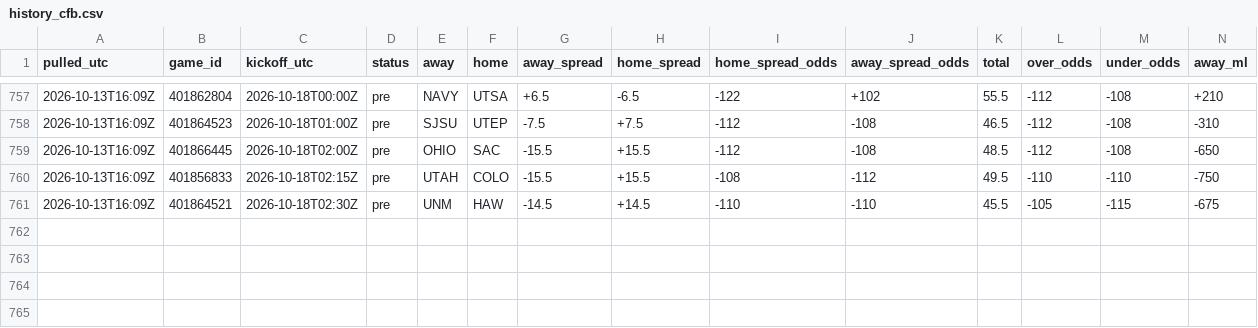
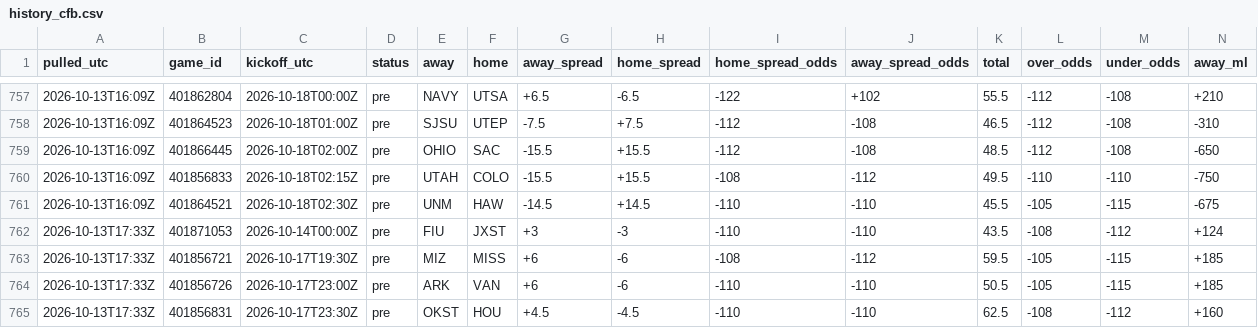
Before and after one commit to tdfarrell/betting-research, a CSV file: data/odds/history_cfb.csv, drawn as a sheet; only a part is shown, gaps mark what is left out; rows hold the shown columns only; the diff names each change by its address in the sheet, - before the commit and + after, or states it on an @@ line.

```diff
--- a/data/odds/history_cfb.csv
+++ b/data/odds/history_cfb.csv
+row 762: 2026-10-13T17:33Z | 401871053 | 2026-10-14T00:00Z | pre | FIU | JXST | +3 | -3 | -110 | -110 | 43.5 | -108 | -112 | +124
+row 763: 2026-10-13T17:33Z | 401856721 | 2026-10-17T19:30Z | pre | MIZ | MISS | +6 | -6 | -108 | -112 | 59.5 | -105 | -115 | +185
+row 764: 2026-10-13T17:33Z | 401856726 | 2026-10-17T23:00Z | pre | ARK | VAN | +6 | -6 | -110 | -110 | 50.5 | -105 | -115 | +185
+row 765: 2026-10-13T17:33Z | 401856831 | 2026-10-17T23:30Z | pre | OKST | HOU | +4.5 | -4.5 | -110 | -110 | 62.5 | -108 | -112 | +160
```
Also changed, not shown: data/boards/nfl_2026_wk06.csv, data/nfl/qb_games.csv, 41 other files.
